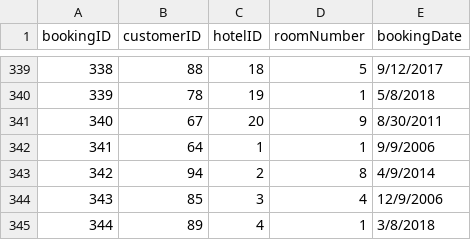
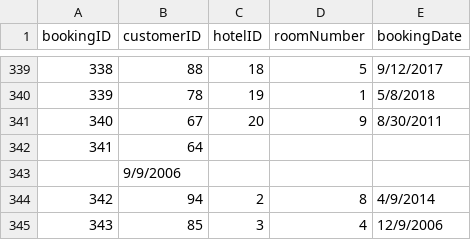
Before and after one commit to limesoda314/CS166-Project, a CSV file: data/bookings.csv, drawn as a sheet; only a part is shown, gaps mark what is left out; the shorter side is filled out with more unchanged rows; removed rows and columns are numbered as before the commit, all else as after; the diff names each change by its address in the sheet, - before the commit and + after, or states it on an @@ line.

```diff
--- a/data/bookings.csv
+++ b/data/bookings.csv
-row 342: 341 | 64 | 1 | 1 | 9/9/2006
+row 342: 341 | 64
+row 343:  | 9/9/2006
```
Also changed, not shown: data/roomRepairs.csv, 2 other files.
